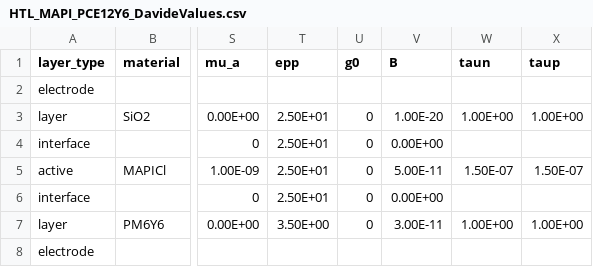
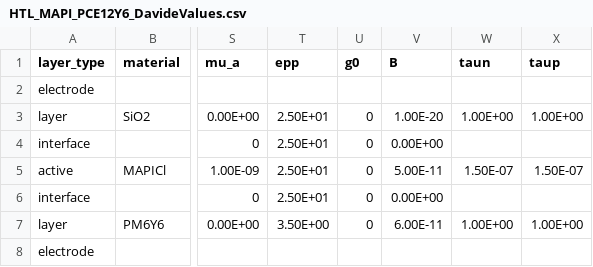
Before and after one commit to lucy-hart/Driftfusion, a CSV file: Input_files/HTL_MAPI_PCE12Y6_DavideValues.csv, drawn as a sheet; only a part is shown, gaps mark what is left out; the diff names each change by its address in the sheet, - before the commit and + after, or states it on an @@ line.

```diff
--- a/Input_files/HTL_MAPI_PCE12Y6_DavideValues.csv
+++ b/Input_files/HTL_MAPI_PCE12Y6_DavideValues.csv
-V7 (B): 3.00E-11
+V7 (B): 6.00E-11
```
Also changed, not shown: 1 other file.
